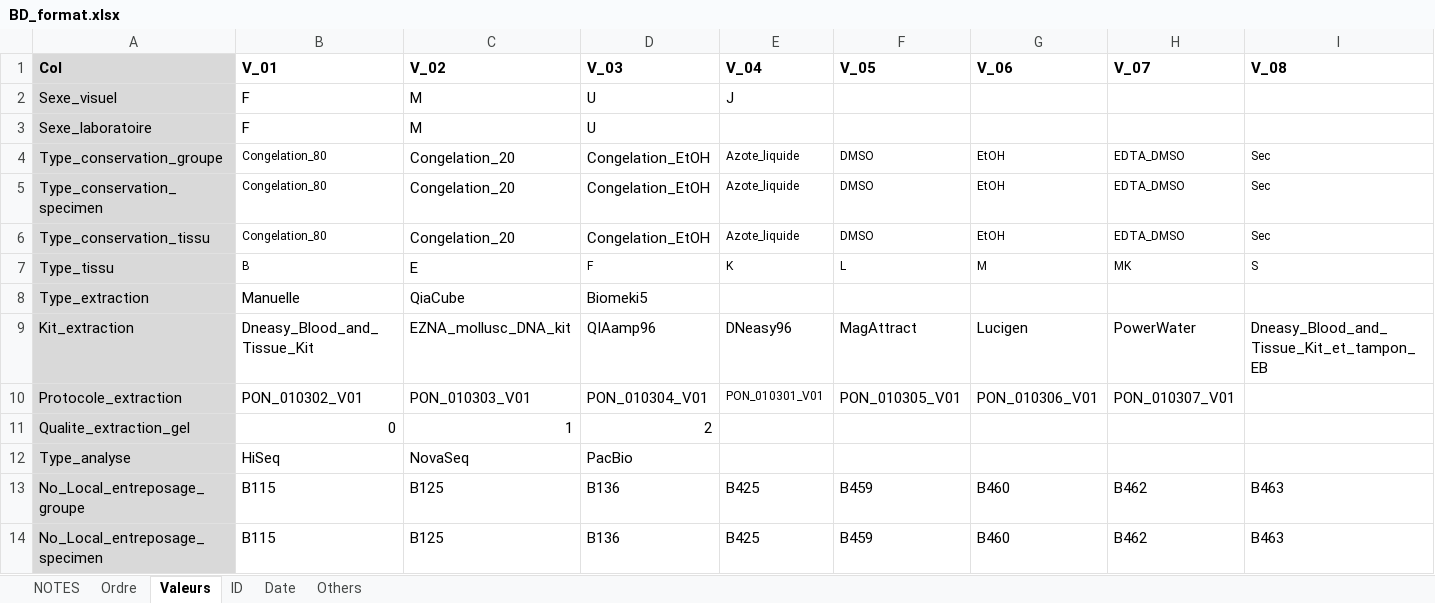
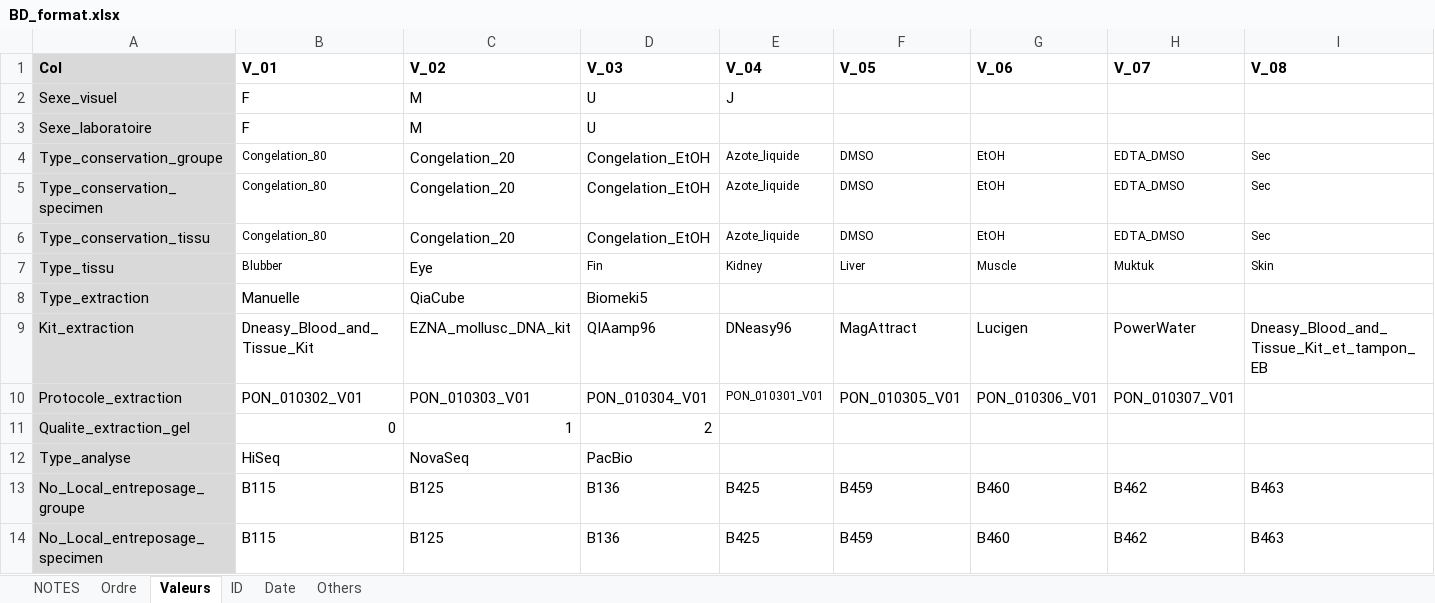
Before and after one commit to GenomicsMLI-DFO/BD-LabGeno-IML_gestion, an Excel workbook: inst/BD_format.xlsx, sheet Valeurs, drawn as a sheet; only a part is shown; values as stored, in another font and other column widths than the file's, no borders; the diff covers the shown part only; the diff names each change by its address in the sheet, - before the commit and + after, or states it on an @@ line.

```diff
--- a/inst/BD_format.xlsx (sheet Valeurs)
+++ b/inst/BD_format.xlsx (sheet Valeurs)
-B7 (V_01): B
+B7 (V_01): Blubber
-C7 (V_02): E
+C7 (V_02): Eye
-D7 (V_03): F
+D7 (V_03): Fin
-E7 (V_04): K
+E7 (V_04): Kidney
-F7 (V_05): L
+F7 (V_05): Liver
-G7 (V_06): M
+G7 (V_06): Muscle
-H7 (V_07): MK
+H7 (V_07): Muktuk
-I7 (V_08): S
+I7 (V_08): Skin
```
Also changed, not shown: 11 edited cells elsewhere in this sheet, sheet Ordre, 6 other files.
